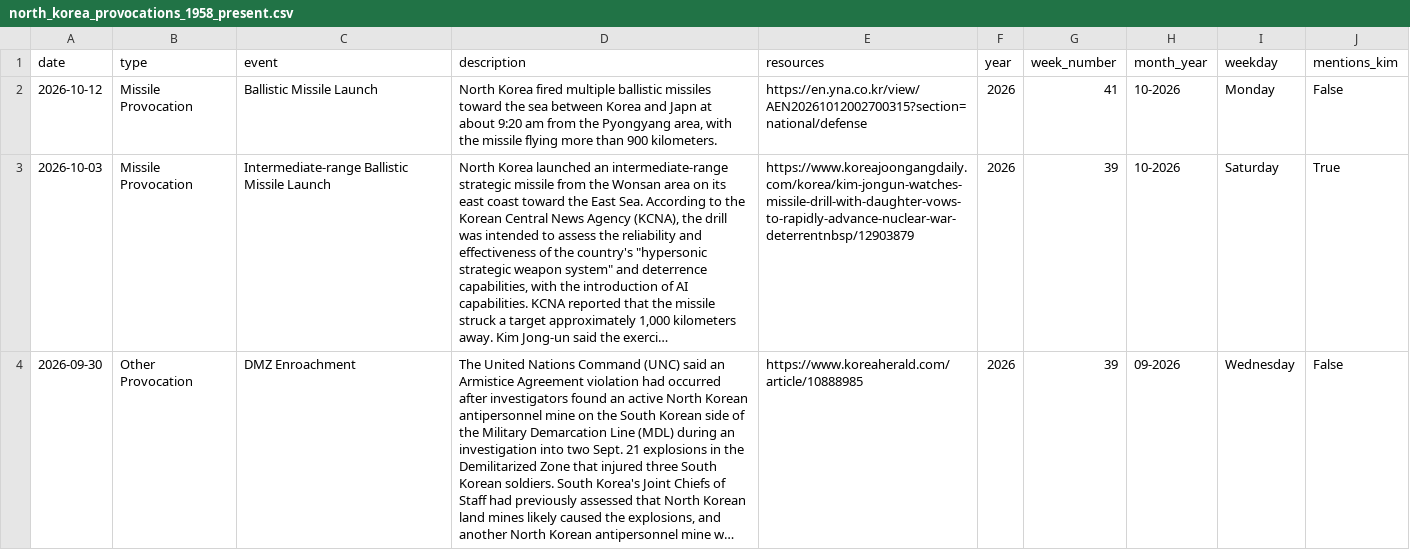
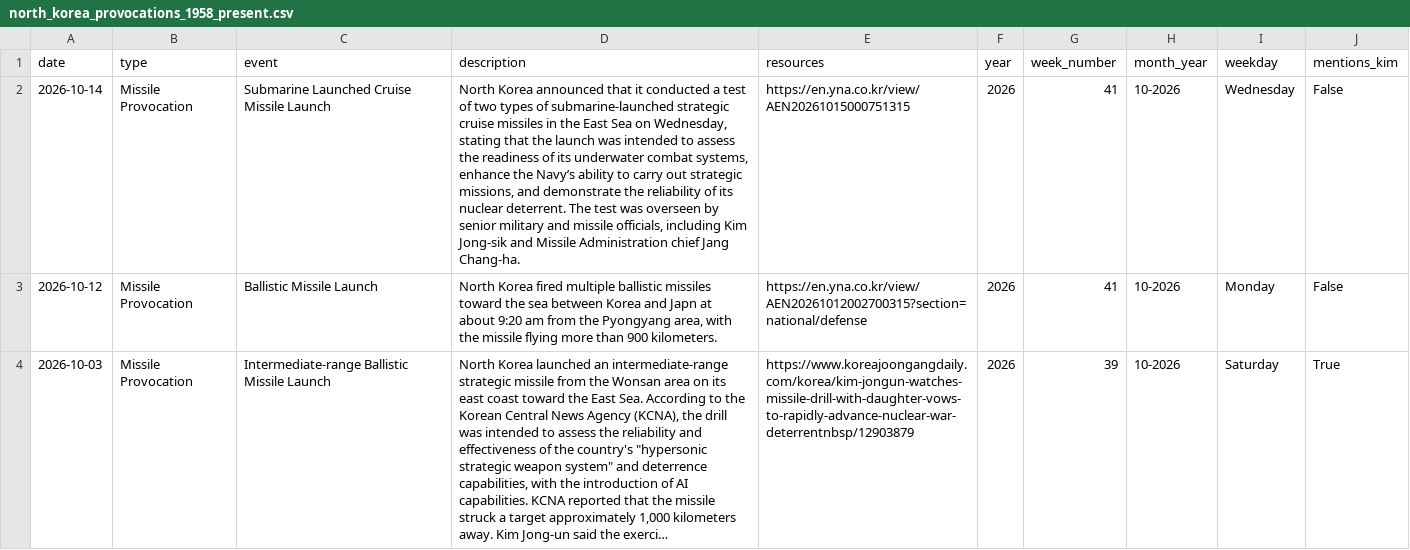
Before and after one commit to stiles/north-korea-provocations, a CSV file: data/processed/north_korea_provocations_1958_present.csv, drawn as a sheet; only a part is shown; the shorter side is filled out with more unchanged rows; long unchanged cells end in …; the diff names each change by its address in the sheet, - before the commit and + after, or states it on an @@ line.

Commit message:
bot fetched/updated data

```diff
--- a/data/processed/north_korea_provocations_1958_present.csv
+++ b/data/processed/north_korea_provocations_1958_present.csv
+row 2: 2026-10-14 | Missile Provocation | Submarine Launched Cruise Missile Launch | North Korea announced that it conducted a test of two types of submarine-launched strategic cruise missiles in the East Sea on Wednesday, stating that the launch was intended to assess the readiness of its underwater combat systems, enhance the Navy’s ability to carry out strategic missions, and demonstrate the reliability of its nuclear deterrent. The test was overseen by senior military and missile officials, including Kim Jong-sik and Missile Administration chief Jang Chang-ha. | https://en.yna.co.kr/view/AEN20261015000751315 | 2026 | 41 | 10-2026 | Wednesday | False
```
Also changed, not shown: data/raw/north_korea_provocations_1958_present.csv, 2 other files.
